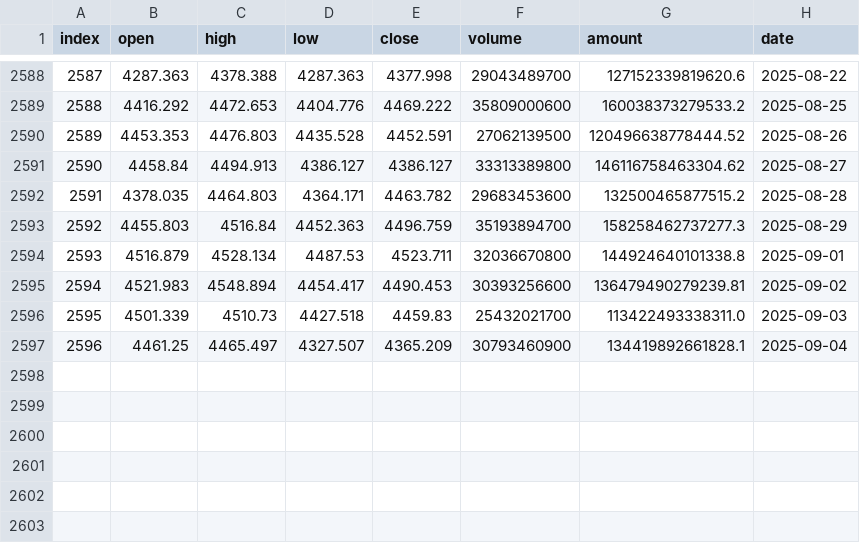
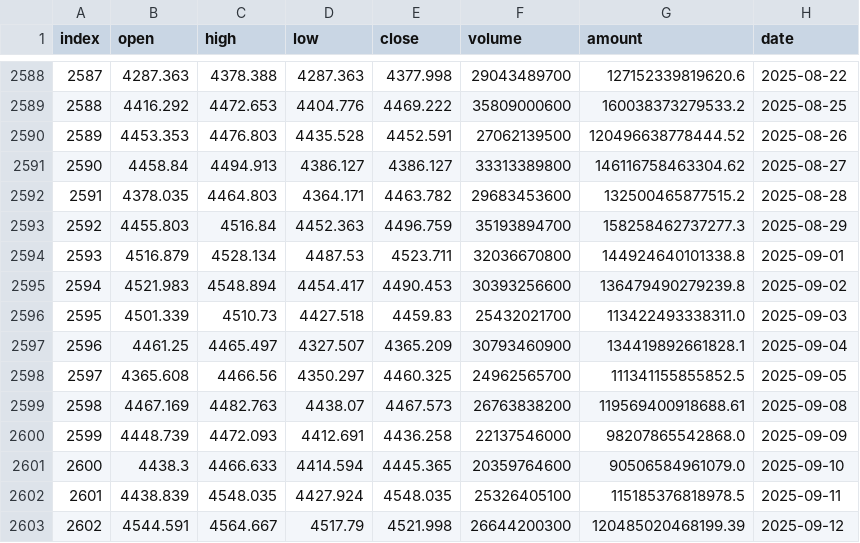
Before and after one commit to honins/csi_quant, a CSV file: data/SHSE.000300_1d.csv, drawn as a sheet; only a part is shown, gaps mark what is left out.

```diff
--- a/data/SHSE.000300_1d.csv
+++ b/data/SHSE.000300_1d.csv
@@ -2594,4 +2594,10 @@ index,open,high,low,close,volume,amount,date
 2593,4516.879,4528.134,4487.53,4523.711,32036670800,144924640101338.8,2025-09-01
-2594,4521.983,4548.894,4454.417,4490.453,30393256600,136479490279239.81,2025-09-02
+2594,4521.983,4548.894,4454.417,4490.453,30393256600,136479490279239.8,2025-09-02
 2595,4501.339,4510.73,4427.518,4459.83,25432021700,113422493338311.0,2025-09-03
 2596,4461.25,4465.497,4327.507,4365.209,30793460900,134419892661828.1,2025-09-04
+2597,4365.608,4466.56,4350.297,4460.325,24962565700,111341155855852.5,2025-09-05
+2598,4467.169,4482.763,4438.07,4467.573,26763838200,119569400918688.61,2025-09-08
+2599,4448.739,4472.093,4412.691,4436.258,22137546000,98207865542868.0,2025-09-09
+2600,4438.3,4466.633,4414.594,4445.365,20359764600,90506584961079.0,2025-09-10
+2601,4438.839,4548.035,4427.924,4548.035,25326405100,115185376818978.5,2025-09-11
+2602,4544.591,4564.667,4517.79,4521.998,26644200300,120485020468199.39,2025-09-12
```
Also changed, not shown: data/SHSE.000852_1d.csv, data/SHSE.000905_1d.csv, 3 other files.
